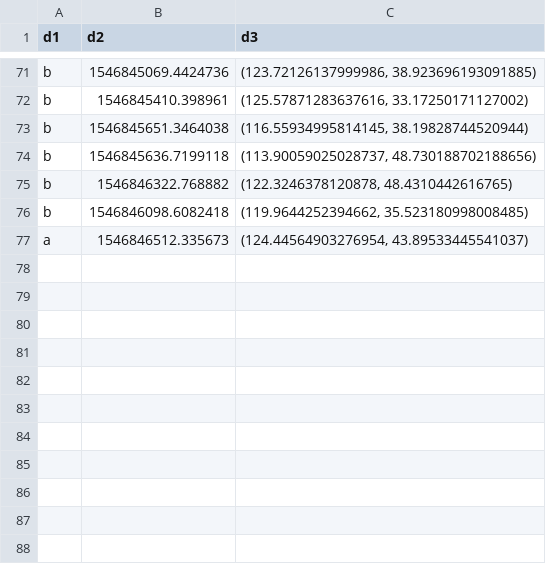
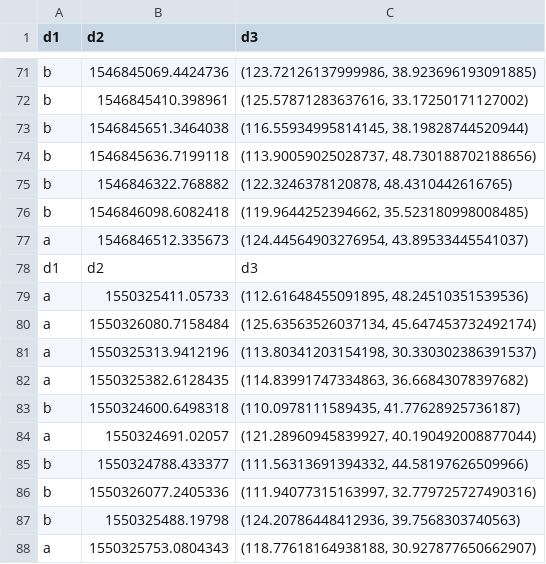
Before and after one commit to ub3132003/pynotebook, a CSV file: DB/tagData.csv, drawn as a sheet; only a part is shown, gaps mark what is left out.

```diff
--- a/DB/tagData.csv
+++ b/DB/tagData.csv
@@ -77 +77,12 @@ b,1546846098.6082418,"(119.9644252394662, 35.523180998008485)"
 a,1546846512.335673,"(124.44564903276954, 43.89533445541037)"
+d1,d2,d3
+a,1550325411.05733,"(112.61648455091895, 48.24510351539536)"
+a,1550326080.7158484,"(125.63563526037134, 45.647453732492174)"
+a,1550325313.9412196,"(113.80341203154198, 30.330302386391537)"
+a,1550325382.6128435,"(114.83991747334863, 36.66843078397682)"
+b,1550324600.6498318,"(110.0978111589435, 41.77628925736187)"
+a,1550324691.02057,"(121.28960945839927, 40.190492008877044)"
+b,1550324788.433377,"(111.56313691394332, 44.58197626509966)"
+b,1550326077.2405336,"(111.94077315163997, 32.779725727490316)"
+b,1550325488.19798,"(124.20786448412936, 39.7568303740563)"
+a,1550325753.0804343,"(118.77618164938188, 30.927877650662907)"
```
Also changed, not shown: 9 other files.
